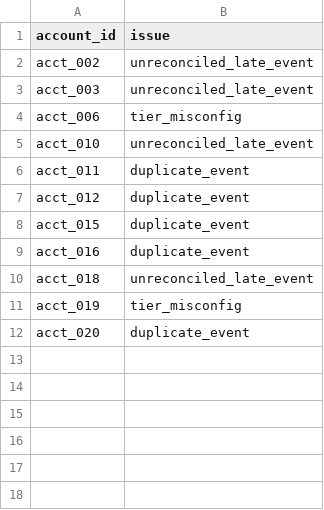
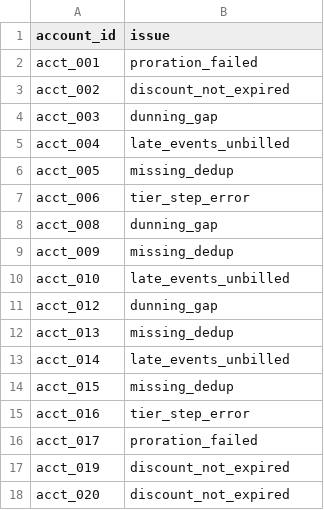
Before and after one commit to lil-banania/revenue-leakage-investigator, a CSV file: data/ground_truth.csv, drawn as a sheet.

```diff
--- a/data/ground_truth.csv
+++ b/data/ground_truth.csv
@@ -1,12 +1,18 @@
 account_id,issue
-acct_002,unreconciled_late_event
-acct_003,unreconciled_late_event
-acct_006,tier_misconfig
-acct_010,unreconciled_late_event
-acct_011,duplicate_event
-acct_012,duplicate_event
-acct_015,duplicate_event
-acct_016,duplicate_event
-acct_018,unreconciled_late_event
-acct_019,tier_misconfig
-acct_020,duplicate_event
+acct_001,proration_failed
+acct_002,discount_not_expired
+acct_003,dunning_gap
+acct_004,late_events_unbilled
+acct_005,missing_dedup
+acct_006,tier_step_error
+acct_008,dunning_gap
+acct_009,missing_dedup
+acct_010,late_events_unbilled
+acct_012,dunning_gap
+acct_013,missing_dedup
+acct_014,late_events_unbilled
+acct_015,missing_dedup
+acct_016,tier_step_error
+acct_017,proration_failed
+acct_019,discount_not_expired
+acct_020,discount_not_expired
```
Also changed, not shown: 2 other files.
